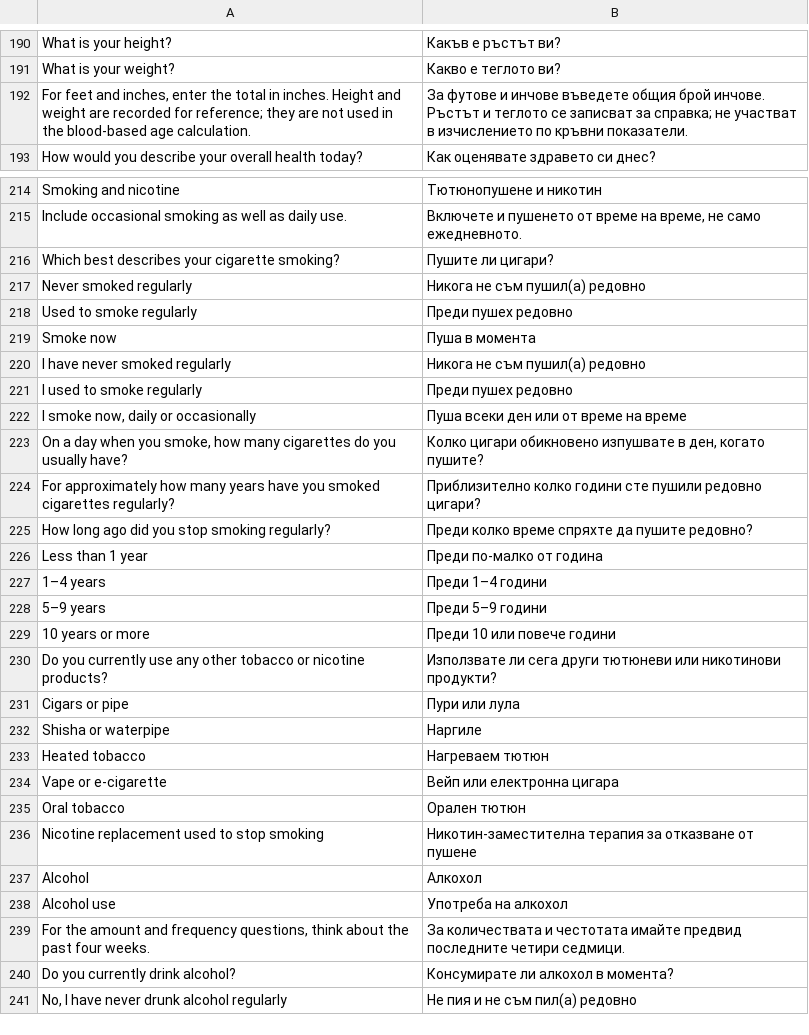
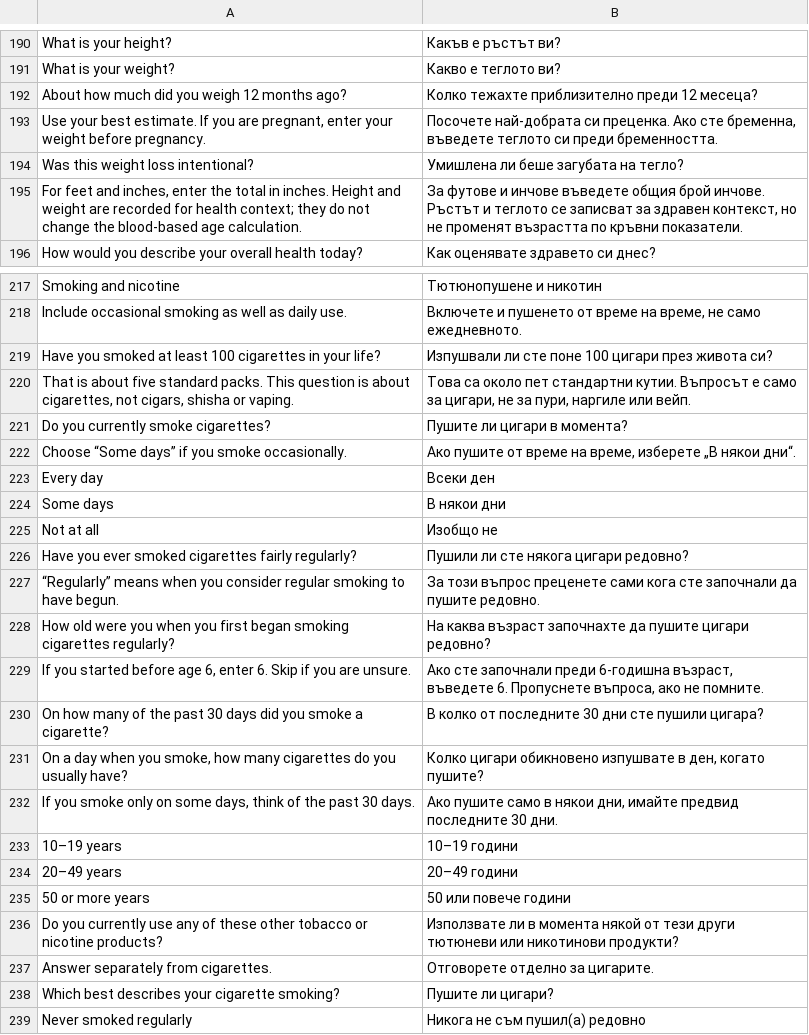
Before and after one commit to georgi-cole/geneticage, a TSV file: design/localization/bg.tsv, drawn as a sheet; only a part is shown, gaps mark what is left out; the shorter side is filled out with more unchanged rows; the diff covers the shown part only.

Commit message:
Refine smoking and weight-history questions

```diff
--- a/design/localization/bg.tsv
+++ b/design/localization/bg.tsv
@@ -191,3 +191,6 @@ What is your height?	Какъв е ръстът ви?
 What is your weight?	Какво е теглото ви?
-For feet and inches, enter the total in inches. Height and weight are recorded for reference; they are not used in the blood-based age calculation.	За футове и инчове въведете общия брой инчове. Ръстът и теглото се записват за справка; не участват в изчислението по кръвни показатели.
+About how much did you weigh 12 months ago?	Колко тежахте приблизително преди 12 месеца?
+Use your best estimate. If you are pregnant, enter your weight before pregnancy.	Посочете най-добрата си преценка. Ако сте бременна, въведете теглото си преди бременността.
+Was this weight loss intentional?	Умишлена ли беше загубата на тегло?
+For feet and inches, enter the total in inches. Height and weight are recorded for health context; they do not change the blood-based age calculation.	За футове и инчове въведете общия брой инчове. Ръстът и теглото се записват за здравен контекст, но не променят възрастта по кръвни показатели.
 How would you describe your overall health today?	Как оценявате здравето си днес?
@@ -215,2 +218,21 @@ Smoking and nicotine	Тютюнопушене и никотин
 Include occasional smoking as well as daily use.	Включете и пушенето от време на време, не само ежедневното.
+Have you smoked at least 100 cigarettes in your life?	Изпушвали ли сте поне 100 цигари през живота си?
+That is about five standard packs. This question is about cigarettes, not cigars, shisha or vaping.	Това са около пет стандартни кутии. Въпросът е само за цигари, не за пури, наргиле или вейп.
+Do you currently smoke cigarettes?	Пушите ли цигари в момента?
+Choose “Some days” if you smoke occasionally.	Ако пушите от време на време, изберете „В някои дни“.
+Every day	Всеки ден
+Some days	В някои дни
+Not at all	Изобщо не
+Have you ever smoked cigarettes fairly regularly?	Пушили ли сте някога цигари редовно?
+“Regularly” means when you consider regular smoking to have begun.	За този въпрос преценете сами кога сте започнали да пушите редовно.
+How old were you when you first began smoking cigarettes regularly?	На каква възраст започнахте да пушите цигари редовно?
+If you started before age 6, enter 6. Skip if you are unsure.	Ако сте започнали преди 6-годишна възраст, въведете 6. Пропуснете въпроса, ако не помните.
+On how many of the past 30 days did you smoke a cigarette?	В колко от последните 30 дни сте пушили цигара?
+On a day when you smoke, how many cigarettes do you usually have?	Колко цигари обикновено изпушвате в ден, когато пушите?
+If you smoke only on some days, think of the past 30 days.	Ако пушите само в някои дни, имайте предвид последните 30 дни.
+10–19 years	10–19 години
+20–49 years	20–49 години
+50 or more years	50 или повече години
+Do you currently use any of these other tobacco or nicotine products?	Използвате ли в момента някой от тези други тютюневи или никотинови продукти?
+Answer separately from cigarettes.	Отговорете отделно за цигарите.
 Which best describes your cigarette smoking?	Пушите ли цигари?
```
Also changed, not shown: 7 added rows elsewhere in this file, 9 other files.
